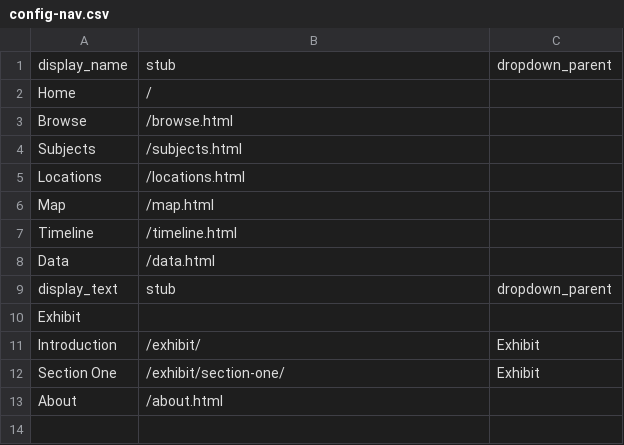
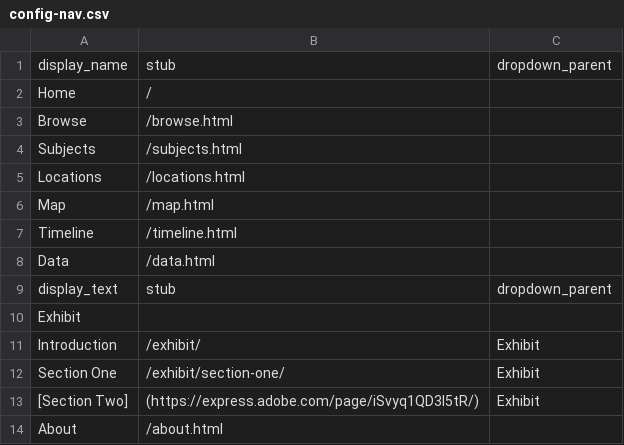
Before and after one commit to colleengreene/crju-watkins-demo, a CSV file: _data/config-nav.csv, drawn as a sheet; the diff names each change by its address in the sheet, - before the commit and + after, or states it on an @@ line.

Commit message:
Update config-nav.csv
Testing adding an external URL to the Exhibit drop-down menu.

```diff
--- a/_data/config-nav.csv
+++ b/_data/config-nav.csv
+row 13: [Section Two] | (https://express.adobe.com/page/iSvyq1QD3l5tR/) | Exhibit
```
